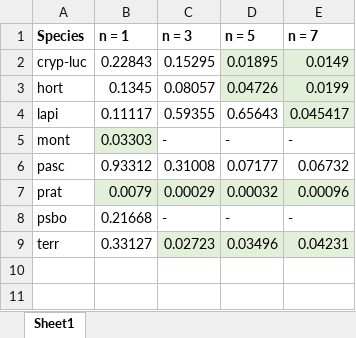
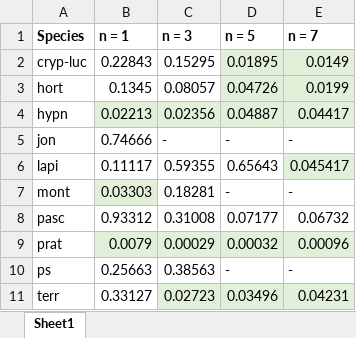
Before and after one commit to Tomos/BumblebeeEmergence_opj, an Excel workbook: year_jd/BeeNumber_vs_sig.xlsx, sheet Sheet1, drawn as a sheet; values as stored, in another font and other column widths than the file's, no borders; removed rows and columns are numbered as before the commit, all else as after; the diff names each change by its address in the sheet, - before the commit and + after, or states it on an @@ line.

```diff
--- a/year_jd/BeeNumber_vs_sig.xlsx (sheet Sheet1)
+++ b/year_jd/BeeNumber_vs_sig.xlsx (sheet Sheet1)
+row 4: hypn | 0.02213 | 0.02356 | 0.04887 | 0.04417
+row 5: jon | 0.74666 | - | - | -
-C7 (n = 3): -
+C7 (n = 3): 0.18281
-row 8: psbo | 0.21668 | - | - | -
+row 10: ps | 0.25663 | 0.38563 | - | -
```
Also changed, not shown: 38 other files.
